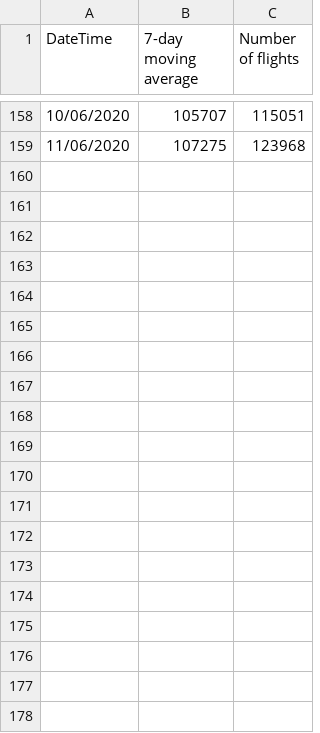
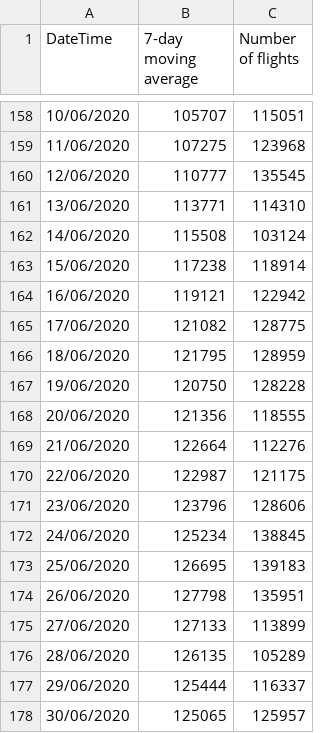
Before and after one commit to Rlamboll/modify_COVID19_netCDF_Emissions, a CSV file: input/total-number-of-flights.csv, drawn as a sheet; only a part is shown, gaps mark what is left out; the diff covers the shown part only; the diff names each change by its address in the sheet, - before the commit and + after, or states it on an @@ line.

```diff
--- a/input/total-number-of-flights.csv
+++ b/input/total-number-of-flights.csv
+row 160: 12/06/2020 | 110777 | 135545
+row 161: 13/06/2020 | 113771 | 114310
+row 162: 14/06/2020 | 115508 | 103124
+row 163: 15/06/2020 | 117238 | 118914
+row 164: 16/06/2020 | 119121 | 122942
+row 165: 17/06/2020 | 121082 | 128775
+row 166: 18/06/2020 | 121795 | 128959
+row 167: 19/06/2020 | 120750 | 128228
+row 168: 20/06/2020 | 121356 | 118555
+row 169: 21/06/2020 | 122664 | 112276
+row 170: 22/06/2020 | 122987 | 121175
+row 171: 23/06/2020 | 123796 | 128606
+row 172: 24/06/2020 | 125234 | 138845
+row 173: 25/06/2020 | 126695 | 139183
+row 174: 26/06/2020 | 127798 | 135951
+row 175: 27/06/2020 | 127133 | 113899
+row 176: 28/06/2020 | 126135 | 105289
+row 177: 29/06/2020 | 125444 | 116337
+row 178: 30/06/2020 | 125065 | 125957
```
Also changed, not shown: 14 added rows elsewhere in this file, 3 other files.
